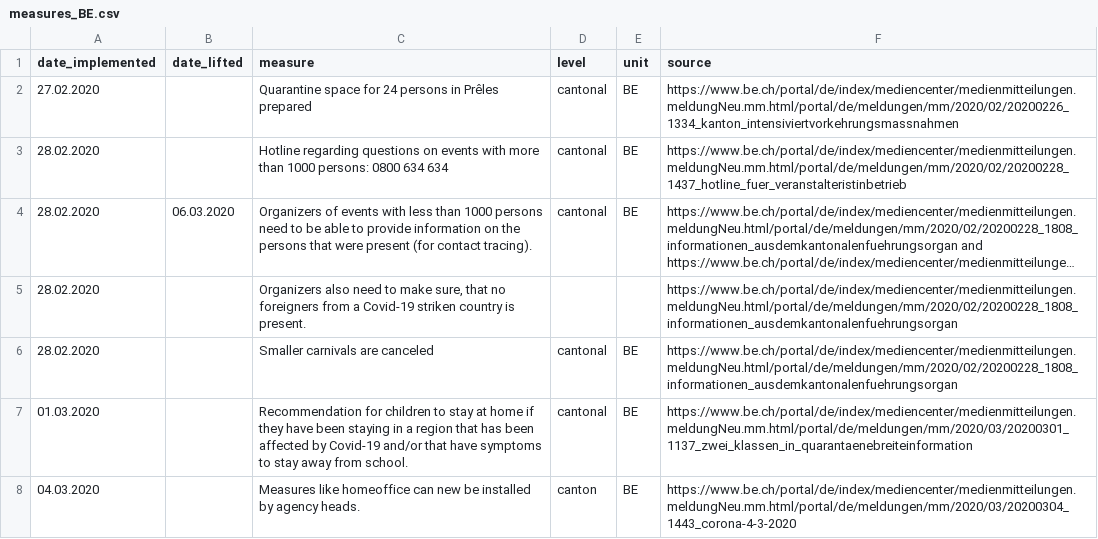
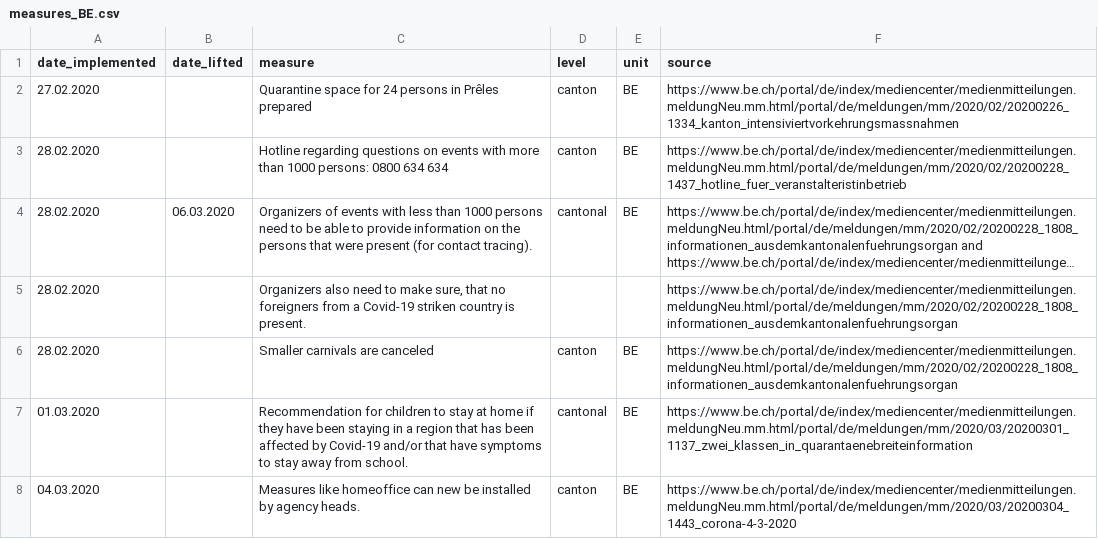
Before and after one commit to baffelli/covid-2019-measures, a CSV file: data/measures_BE.csv, drawn as a sheet; only a part is shown; long unchanged cells end in …; the diff names each change by its address in the sheet, - before the commit and + after, or states it on an @@ line.

Commit message:
Update measures_BE.csv
Fixed encoding of level

```diff
--- a/data/measures_BE.csv
+++ b/data/measures_BE.csv
-D2:D3 (level): cantonal
+D2:D3 (level): canton
-D6 (level): cantonal
+D6 (level): canton
```
